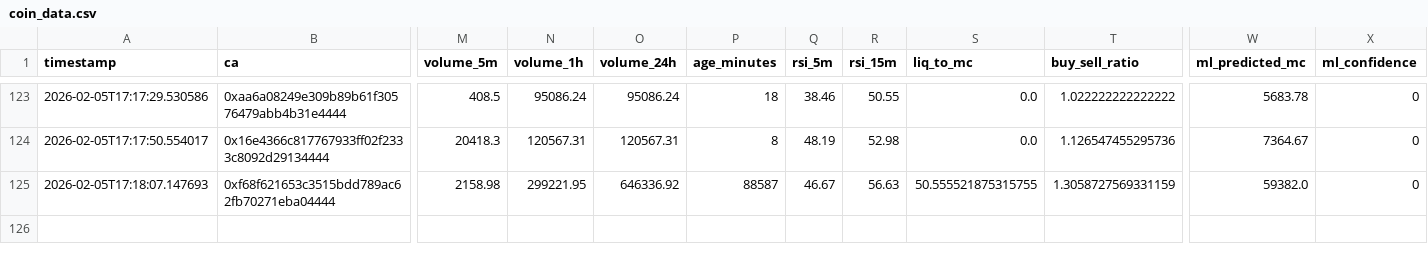
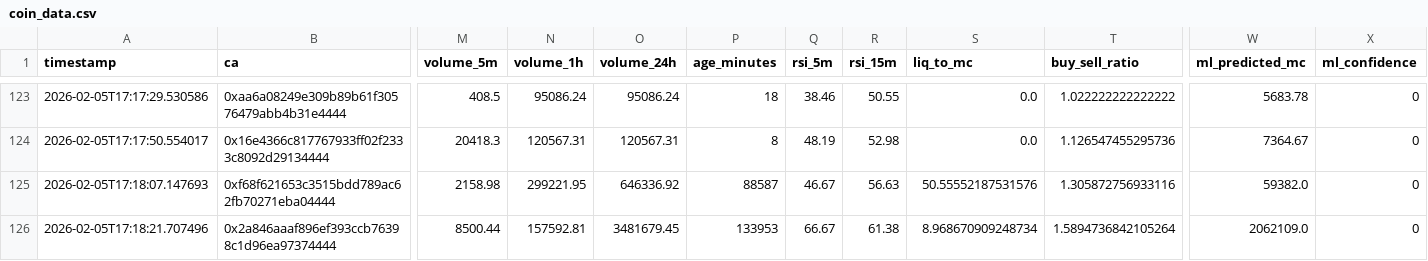
Before and after one commit to chandanm-cpu/meme-trading-tool, a CSV file: coin_data.csv, drawn as a sheet; only a part is shown, gaps mark what is left out; rows hold the shown columns only; the diff names each change by its address in the sheet, - before the commit and + after, or states it on an @@ line.

Commit message:
update data

```diff
--- a/coin_data.csv
+++ b/coin_data.csv
-S125 (liq_to_mc): 50.555521875315755
+S125 (liq_to_mc): 50.55552187531576
-T125 (buy_sell_ratio): 1.3058727569331159
+T125 (buy_sell_ratio): 1.305872756933116
+row 126: 2026-02-05T17:18:21.707496 | 0x2a846aaaf896ef393ccb76398c1d96ea97374444 | 8500.44 | 157592.81 | 3481679.45 | 133953 | 66.67 | 61.38 | 8.968670909248734 | 1.5894736842105264 | 2062109.0 | 0
```
